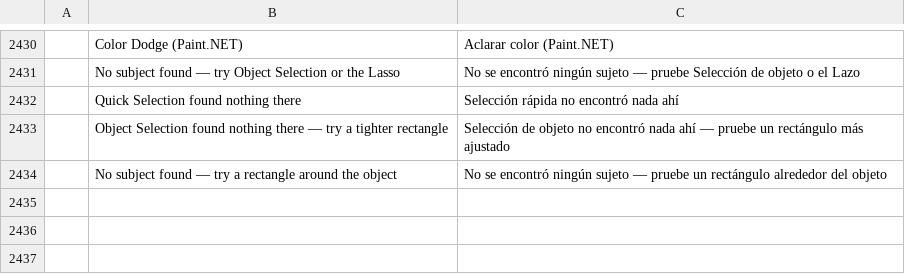
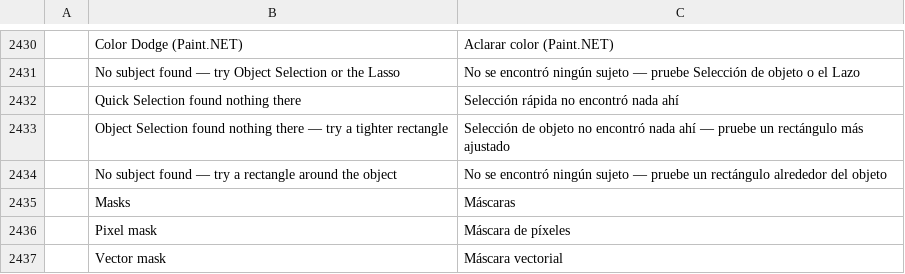
Before and after one commit to treeforjs/photocraft, a TSV file: crates/ui-egui/src/i18n/es.tsv, drawn as a sheet; only a part is shown, gaps mark what is left out; the diff names each change by its address in the sheet, - before the commit and + after, or states it on an @@ line.

```diff
--- a/crates/ui-egui/src/i18n/es.tsv
+++ b/crates/ui-egui/src/i18n/es.tsv
+row 2435:  | Masks | Máscaras
+row 2436:  | Pixel mask | Máscara de píxeles
+row 2437:  | Vector mask | Máscara vectorial
```
Also changed, not shown: crates/ui-egui/src/i18n/el.tsv, crates/ui-egui/src/i18n/it.tsv, 20 other files.
